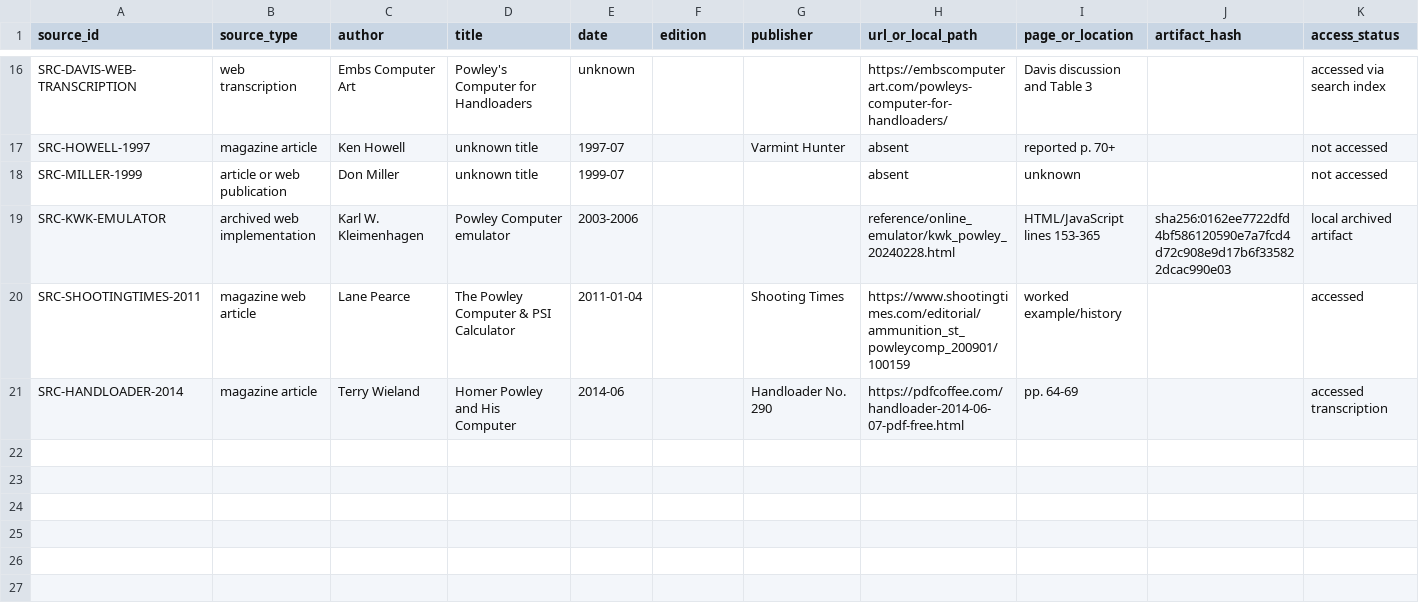
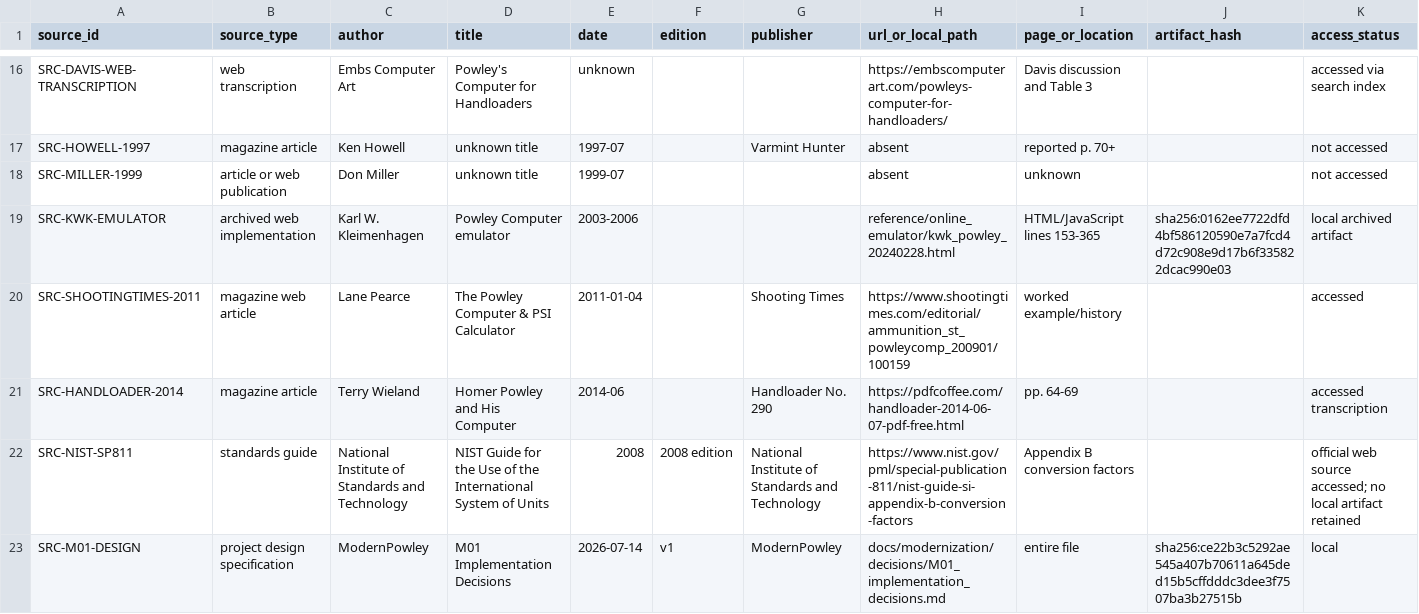
Before and after one commit to ReevesJustin/ModernPowley, a CSV file: reference/source_ledger.csv, drawn as a sheet; only a part is shown, gaps mark what is left out; rows hold the shown columns only; the diff names each change by its address in the sheet, - before the commit and + after, or states it on an @@ line.

```diff
--- a/reference/source_ledger.csv
+++ b/reference/source_ledger.csv
+row 22: SRC-NIST-SP811 | standards guide | National Institute of Standards and Technology | NIST Guide for the Use of the International System of Units | 2008 | 2008 edition | National Institute of Standards and Technology | https://www.nist.gov/pml/special-publication-811/nist-guide-si-appendix-b-conversion-factors | Appendix B conversion factors |  | official web source accessed; no local artifact retained
+row 23: SRC-M01-DESIGN | project design specification | ModernPowley | M01 Implementation Decisions | 2026-07-14 | v1 | ModernPowley | docs/modernization/decisions/M01_implementation_decisions.md | entire file | sha256:ce22b3c5292ae545a407b70611a645ded15b5cffdddc3dee3f7507ba3b27515b | local
```
Also changed, not shown: docs/provenance/constant_ledger.csv, docs/provenance/equation_ledger.csv, 29 other files.
